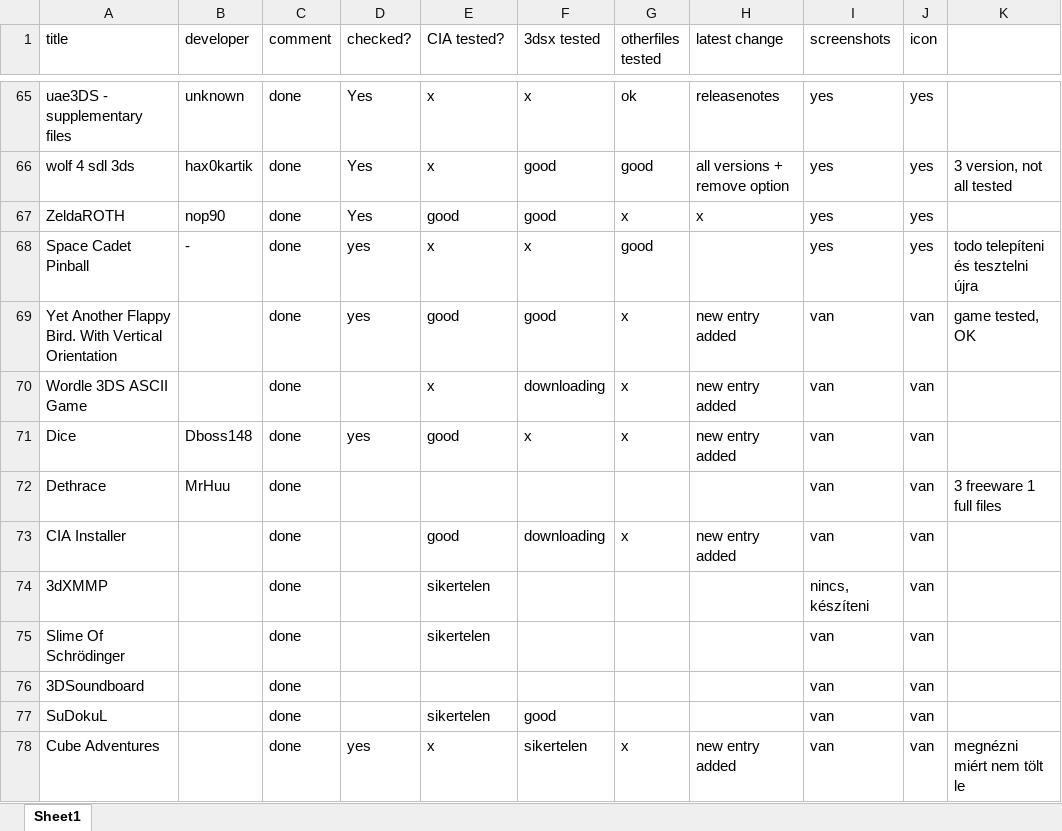
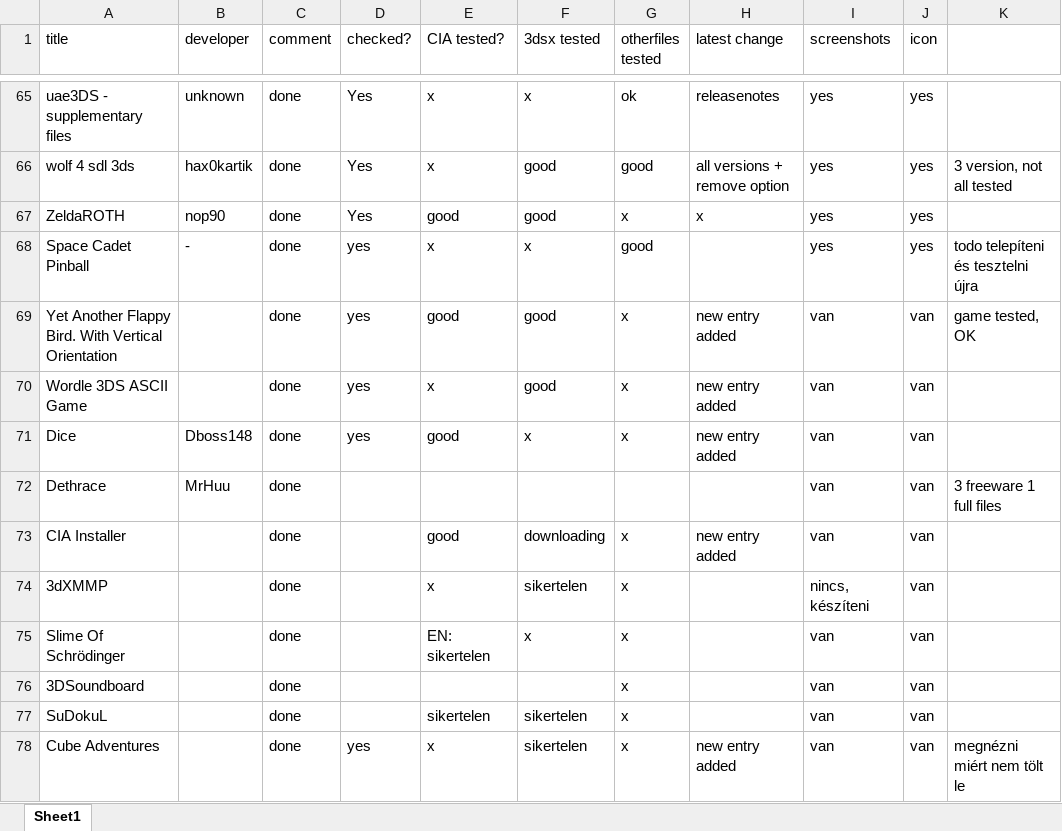
Before and after one commit to vargaviktor/3dsalt, an Excel workbook: releases.xlsx, sheet Sheet1, drawn as a sheet; only a part is shown, gaps mark what is left out; values as stored, in another font and other column widths than the file's, no cell formats; the diff covers the shown part only; the diff names each change by its address in the sheet, - before the commit and + after, or states it on an @@ line.

```diff
--- a/releases.xlsx (sheet Sheet1)
+++ b/releases.xlsx (sheet Sheet1)
-D70 (checked?): (empty)
+D70 (checked?): yes
-F70 (3dsx tested): downloading
+F70 (3dsx tested): good
-E74 (CIA tested?): sikertelen
+E74 (CIA tested?): x
-F74 (3dsx tested): (empty)
+F74 (3dsx tested): sikertelen
-G74:G77 (otherfiles tested): (empty)
+G74:G77 (otherfiles tested): x
-E75 (CIA tested?): sikertelen
+E75 (CIA tested?): EN: sikertelen
-F75 (3dsx tested): (empty)
+F75 (3dsx tested): x
-F77 (3dsx tested): good
+F77 (3dsx tested): sikertelen
```
Also changed, not shown: 70 edited cells elsewhere in this sheet, cell formats, 1 other file.
